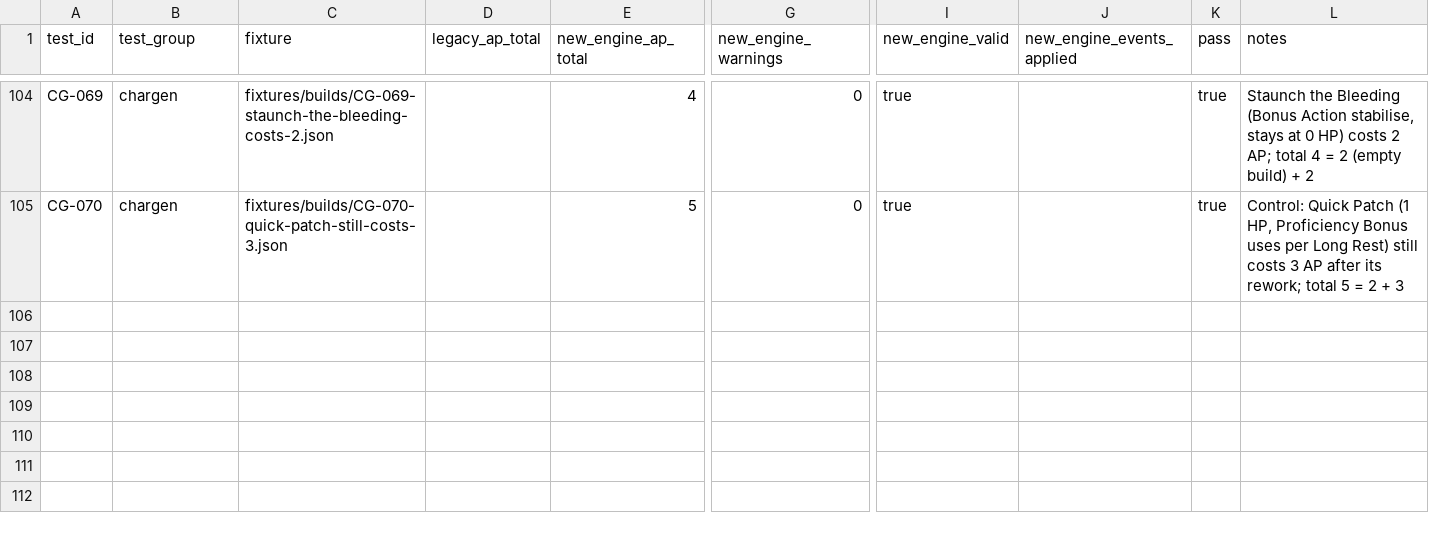
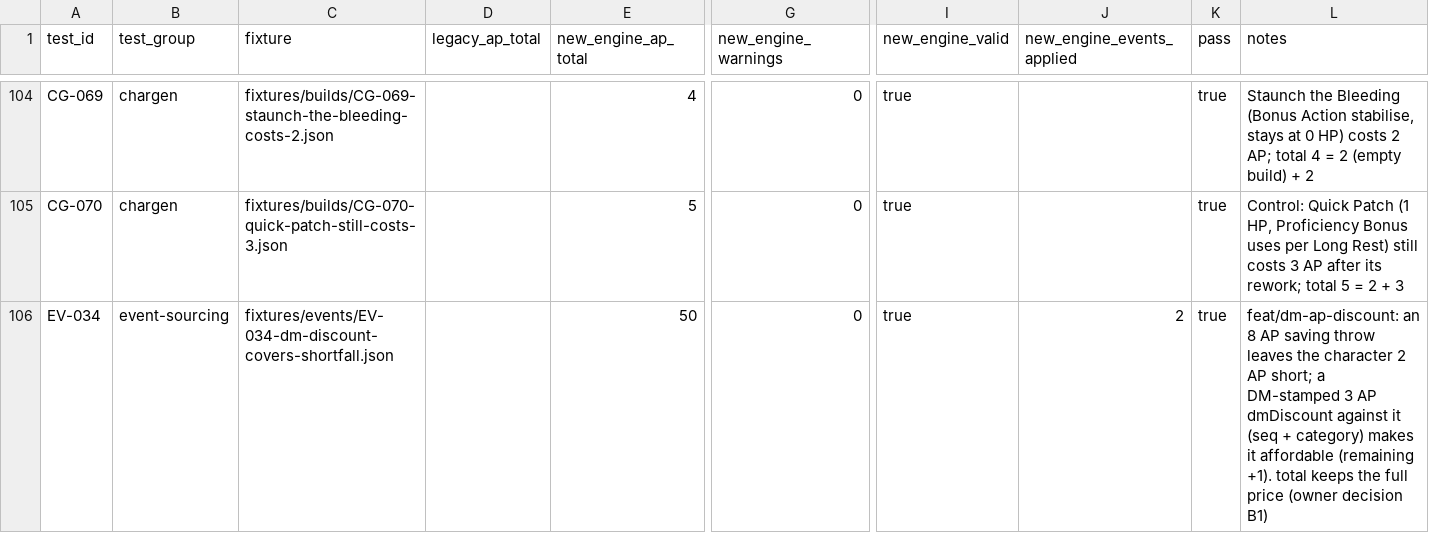
Before and after one commit to Chompy78/PACT, a CSV file: testing/expected/expected-results.csv, drawn as a sheet; only a part is shown, gaps mark what is left out; rows hold the shown columns only; the diff names each change by its address in the sheet, - before the commit and + after, or states it on an @@ line.

```diff
--- a/testing/expected/expected-results.csv
+++ b/testing/expected/expected-results.csv
+row 106: EV-034 | event-sourcing | fixtures/events/EV-034-dm-discount-covers-shortfall.json |  | 50 | 0 | true | 2 | true | feat/dm-ap-discount: an 8 AP saving throw leaves the character 2 AP short; a DM-stamped 3 AP dmDiscount against it (seq + category) makes it affordable (remaining +1). total keeps the full price (owner decision B1)
```
Also changed, not shown: 19 other files.
